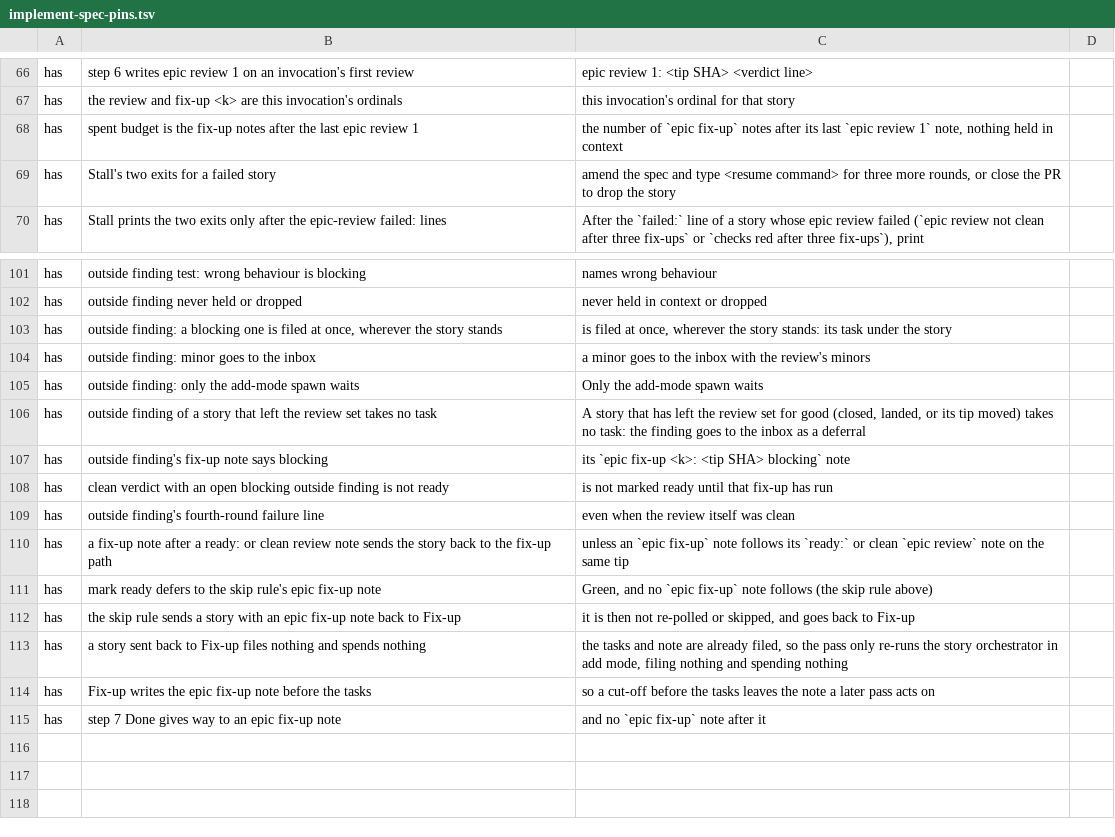
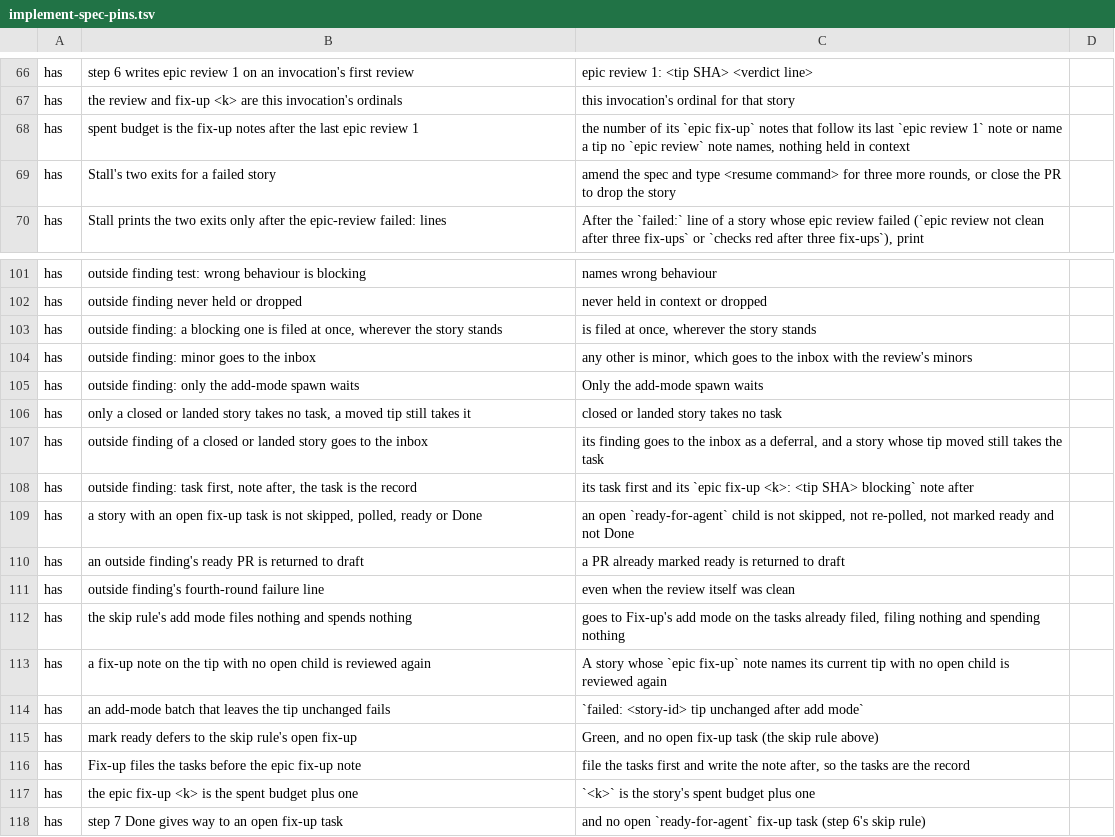
Before and after one commit to kai-matsuda/claude-dev-plugin, a TSV file: scripts/implement-spec-pins.tsv, drawn as a sheet; only a part is shown, gaps mark what is left out.

```diff
--- a/scripts/implement-spec-pins.tsv
+++ b/scripts/implement-spec-pins.tsv
@@ -67,3 +67,3 @@ has	step 6 writes epic review 1 on an invocation's first review	epic review 1: <
 has	the review and fix-up <k> are this invocation's ordinals	this invocation's ordinal for that story
-has	spent budget is the fix-up notes after the last epic review 1	the number of `epic fix-up` notes after its last `epic review 1` note, nothing held in context
+has	spent budget is the fix-up notes after the last epic review 1	the number of its `epic fix-up` notes that follow its last `epic review 1` note or name a tip no `epic review` note names, nothing held in context
 has	Stall's two exits for a failed story	amend the spec and type <resume command> for three more rounds, or close the PR to drop the story
@@ -102,14 +102,17 @@ has	outside finding test: wrong behaviour is blocking	names wrong behaviour
 has	outside finding never held or dropped	never held in context or dropped
-has	outside finding: a blocking one is filed at once, wherever the story stands	is filed at once, wherever the story stands: its task under the story
-has	outside finding: minor goes to the inbox	a minor goes to the inbox with the review's minors
+has	outside finding: a blocking one is filed at once, wherever the story stands	is filed at once, wherever the story stands
+has	outside finding: minor goes to the inbox	any other is minor, which goes to the inbox with the review's minors
 has	outside finding: only the add-mode spawn waits	Only the add-mode spawn waits
-has	outside finding of a story that left the review set takes no task	A story that has left the review set for good (closed, landed, or its tip moved) takes no task: the finding goes to the inbox as a deferral
-has	outside finding's fix-up note says blocking	its `epic fix-up <k>: <tip SHA> blocking` note
-has	clean verdict with an open blocking outside finding is not ready	is not marked ready until that fix-up has run
+has	only a closed or landed story takes no task, a moved tip still takes it	closed or landed story takes no task
+has	outside finding of a closed or landed story goes to the inbox	its finding goes to the inbox as a deferral, and a story whose tip moved still takes the task
+has	outside finding: task first, note after, the task is the record	its task first and its `epic fix-up <k>: <tip SHA> blocking` note after
+has	a story with an open fix-up task is not skipped, polled, ready or Done	an open `ready-for-agent` child is not skipped, not re-polled, not marked ready and not Done
+has	an outside finding's ready PR is returned to draft	a PR already marked ready is returned to draft
 has	outside finding's fourth-round failure line	even when the review itself was clean
-has	a fix-up note after a ready: or clean review note sends the story back to the fix-up path	unless an `epic fix-up` note follows its `ready:` or clean `epic review` note on the same tip
-has	mark ready defers to the skip rule's epic fix-up note	Green, and no `epic fix-up` note follows (the skip rule above)
-has	the skip rule sends a story with an epic fix-up note back to Fix-up	it is then not re-polled or skipped, and goes back to Fix-up
-has	a story sent back to Fix-up files nothing and spends nothing	the tasks and note are already filed, so the pass only re-runs the story orchestrator in add mode, filing nothing and spending nothing
-has	Fix-up writes the epic fix-up note before the tasks	so a cut-off before the tasks leaves the note a later pass acts on
-has	step 7 Done gives way to an epic fix-up note	and no `epic fix-up` note after it
+has	the skip rule's add mode files nothing and spends nothing	goes to Fix-up's add mode on the tasks already filed, filing nothing and spending nothing
+has	a fix-up note on the tip with no open child is reviewed again	A story whose `epic fix-up` note names its current tip with no open child is reviewed again
+has	an add-mode batch that leaves the tip unchanged fails	`failed: <story-id> tip unchanged after add mode`
+has	mark ready defers to the skip rule's open fix-up	Green, and no open fix-up task (the skip rule above)
+has	Fix-up files the tasks before the epic fix-up note	file the tasks first and write the note after, so the tasks are the record
+has	the epic fix-up <k> is the spent budget plus one	`<k>` is the story's spent budget plus one
+has	step 7 Done gives way to an open fix-up task	and no open `ready-for-agent` fix-up task (step 6's skip rule)
```
Also changed, not shown: 4 other files.
